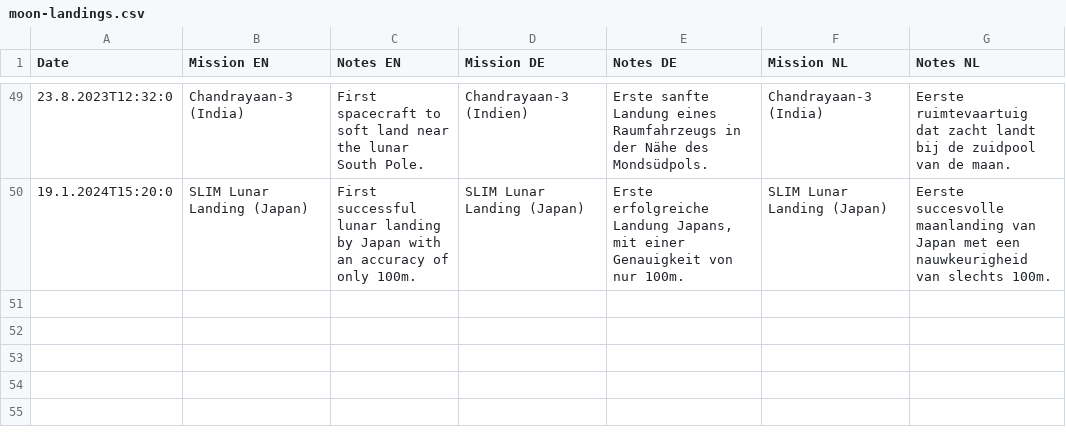
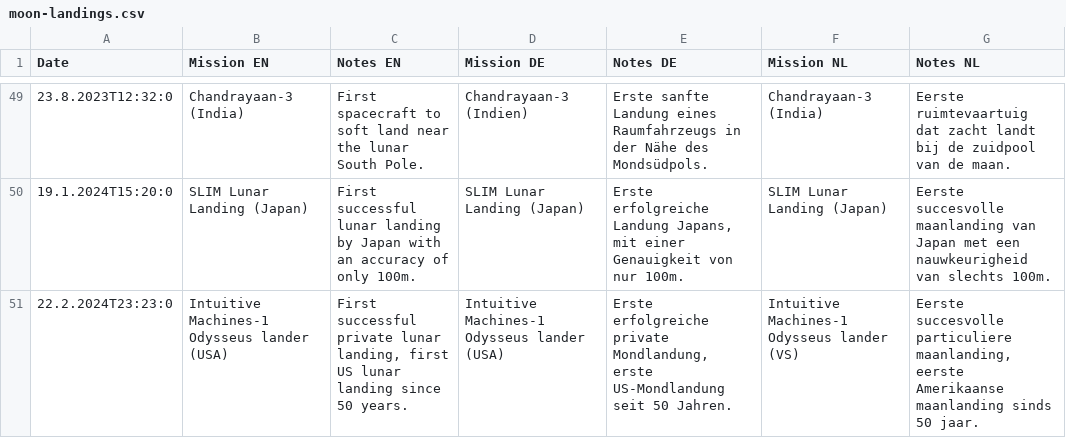
Before and after one commit to 1tchy/mooncal, a CSV file: conf/logics/calculation/moon-landings/moon-landings.csv, drawn as a sheet; only a part is shown, gaps mark what is left out.

Commit message:
Updated Intuitive Machines-1 Odysseus lander

```diff
--- a/conf/logics/calculation/moon-landings/moon-landings.csv
+++ b/conf/logics/calculation/moon-landings/moon-landings.csv
@@ -50 +50,2 @@ Date	Mission EN	Notes EN	Mission DE	Notes DE	Mission NL	Notes NL
 19.1.2024T15:20:0	SLIM Lunar Landing (Japan)	First successful lunar landing by Japan with an accuracy of only 100m.	SLIM Lunar Landing (Japan)	Erste erfolgreiche Landung Japans, mit einer Genauigkeit von nur 100m.	SLIM Lunar Landing (Japan)	Eerste succesvolle maanlanding van Japan met een nauwkeurigheid van slechts 100m.
+22.2.2024T23:23:0	Intuitive Machines-1 Odysseus lander (USA)	First successful private lunar landing, first US lunar landing since 50 years.	Intuitive Machines-1 Odysseus lander (USA)	Erste erfolgreiche private Mondlandung, erste US-Mondlandung seit 50 Jahren.	Intuitive Machines-1 Odysseus lander (VS)	Eerste succesvolle particuliere maanlanding, eerste Amerikaanse maanlanding sinds 50 jaar.
```
